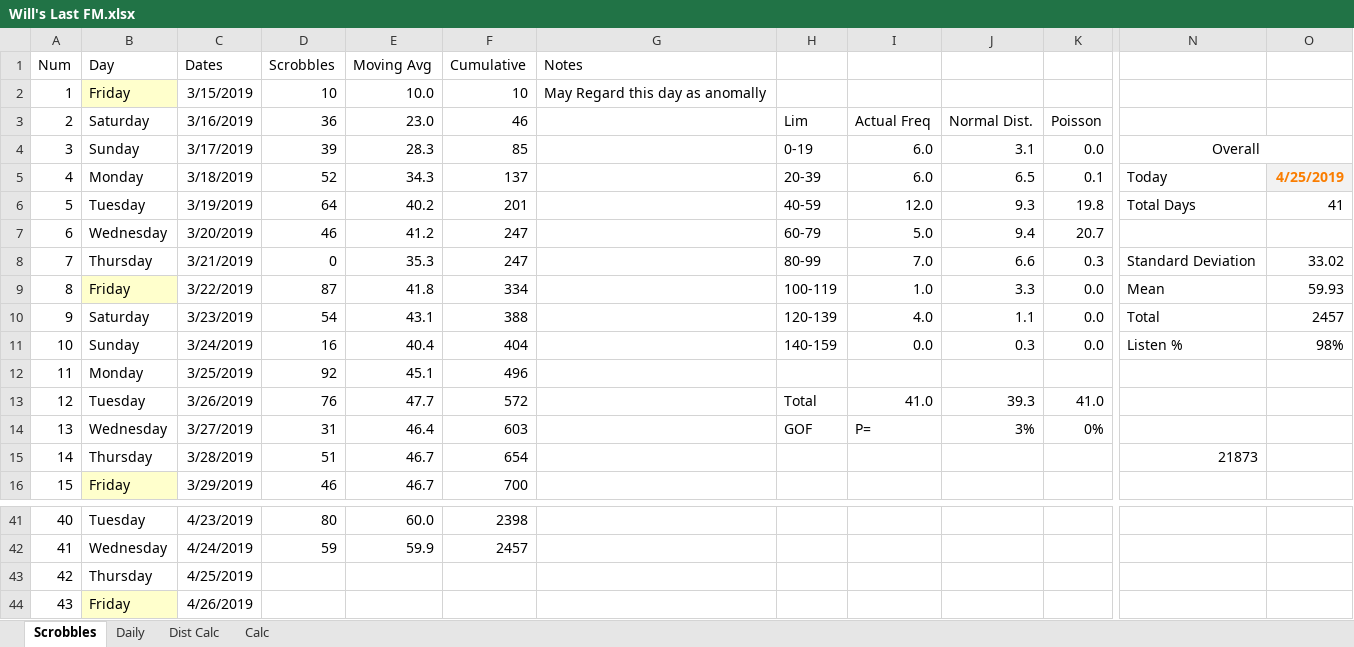
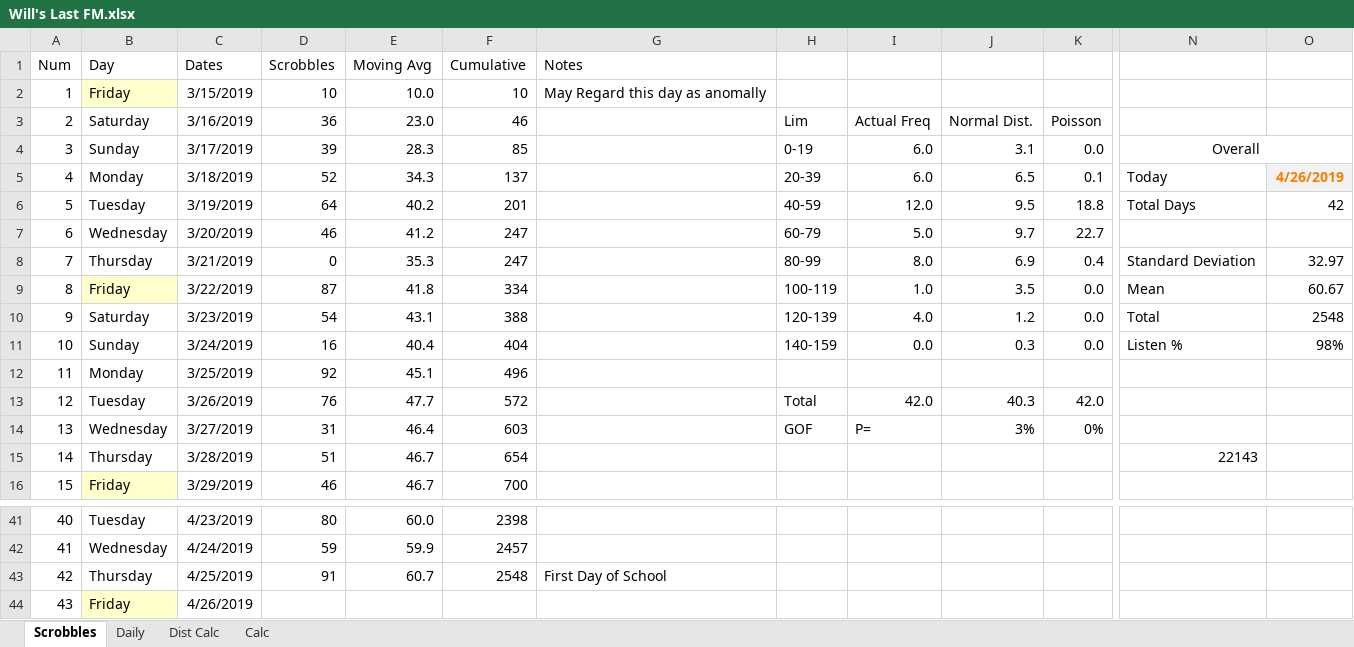
Before and after one commit to wd7512/The-Music-of-Primes, an Excel workbook: Will's Last FM.xlsx, sheet Scrobbles, drawn as a sheet; only a part is shown, gaps mark what is left out; values as stored, in another font and other column widths than the file's, no borders; charts and pictures and conditional formats not drawn; the diff names each change by its address in the sheet, - before the commit and + after, or states it on an @@ line.

```diff
--- a/Will's Last FM.xlsx (sheet Scrobbles)
+++ b/Will's Last FM.xlsx (sheet Scrobbles)
-O5: 4/25/2019
+O5: 4/26/2019
-J6: 9.3
+J6: 9.5
-K6: 19.8
+K6: 18.8
-O6: 41
+O6: 42
-J7: 9.4
+J7: 9.7
-K7: 20.7
+K7: 22.7
-I8: 7.0
+I8: 8.0
-J8: 6.6
+J8: 6.9
-K8: 0.3
+K8: 0.4
-O8: 33.02
+O8: 32.97
-J9: 3.3
+J9: 3.5
-O9: 59.93
+O9: 60.67
-J10: 1.1
+J10: 1.2
-O10: 2457
+O10: 2548
-I13: 41.0
+I13: 42.0
-J13: 39.3
+J13: 40.3
-K13: 41.0
+K13: 42.0
-N15: 21873
+N15: 22143
-D43 (Scrobbles): (empty)
+D43 (Scrobbles): 91
-E43 (Moving Avg): (empty)
+E43 (Moving Avg): 60.7
-F43 (Cumulative): (empty)
+F43 (Cumulative): 2548
-G43 (Notes): (empty)
+G43 (Notes): First Day of School
```
Also changed, not shown: sheet Dist Calc, sheet Daily, sheet Calc, charts or pictures.
